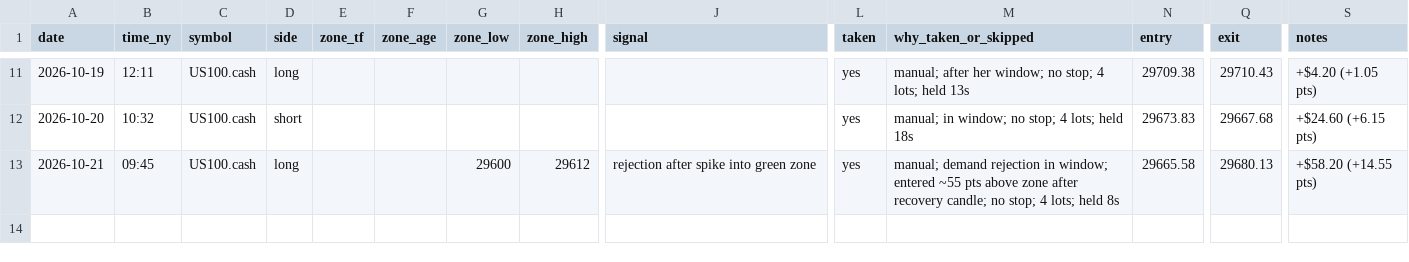
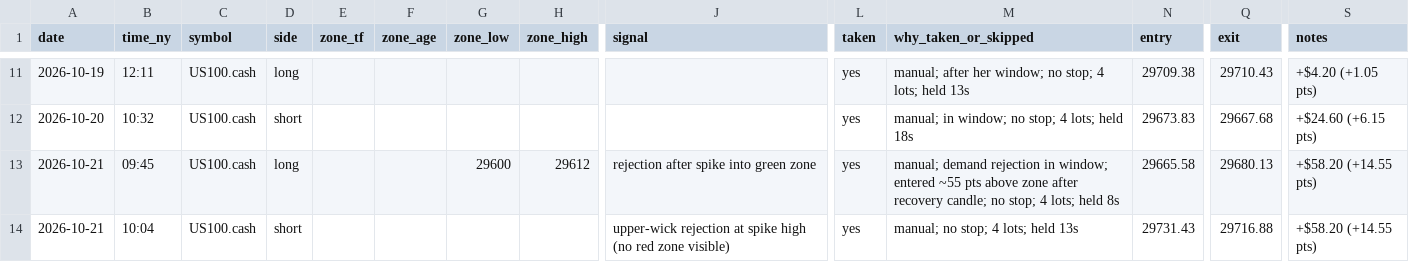
Before and after one commit to TinoSea/orb-bot, a CSV file: research/journal/setups_log.csv, drawn as a sheet; only a part is shown, gaps mark what is left out; rows hold the shown columns only; the diff names each change by its address in the sheet, - before the commit and + after, or states it on an @@ line.

```diff
--- a/research/journal/setups_log.csv
+++ b/research/journal/setups_log.csv
+row 14: 2026-10-21 | 10:04 | US100.cash | short |  |  |  |  | upper-wick rejection at spike high (no red zone visible) | yes | manual; no stop; 4 lots; held 13s | 29731.43 | 29716.88 | +$58.20 (+14.55 pts)
```
